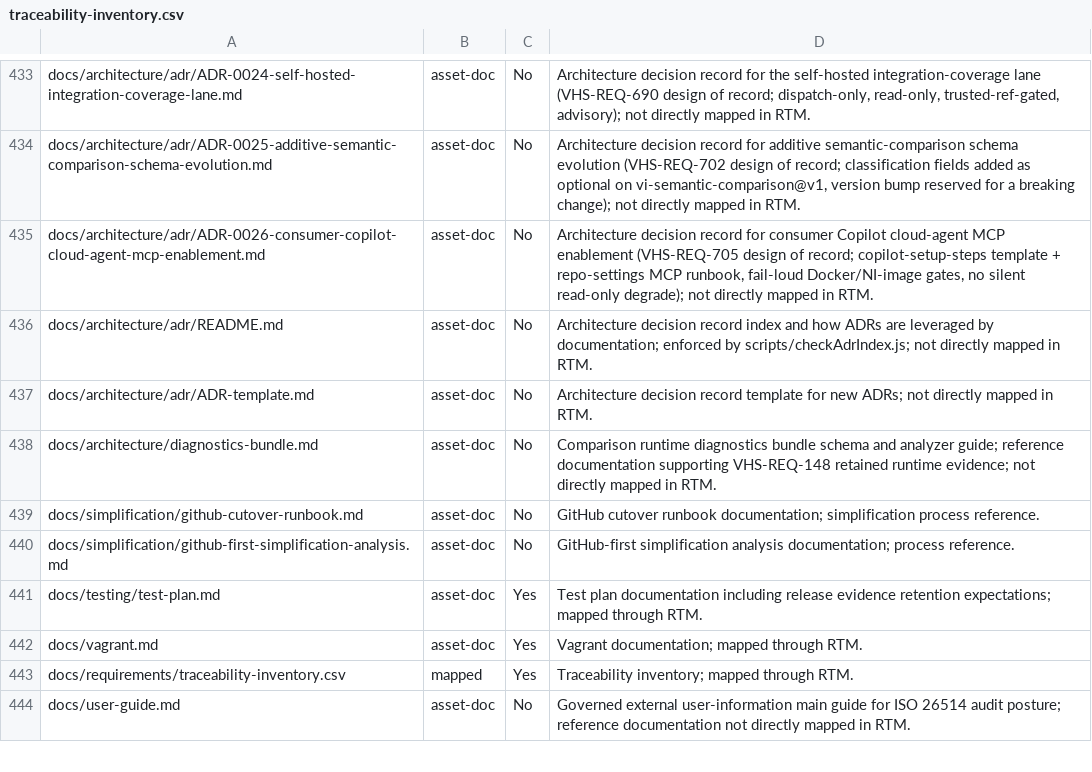
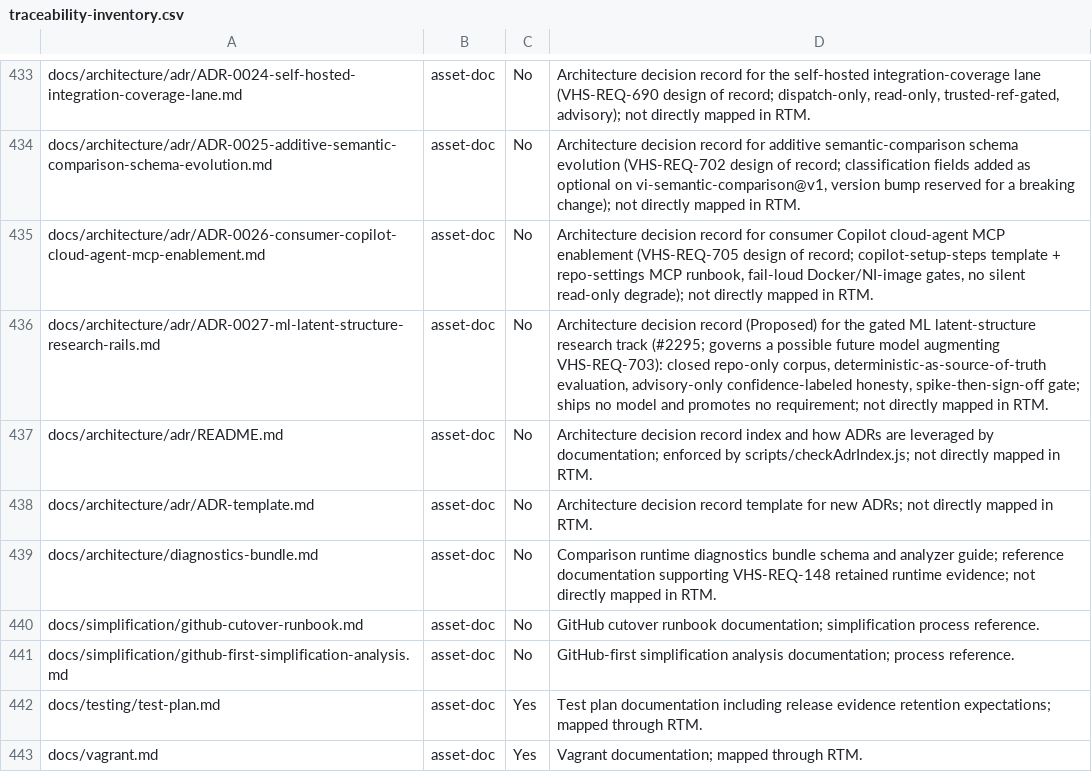
Before and after one commit to LabVIEW-Community-CI-CD/vi-history-suite, a CSV file: docs/requirements/traceability-inventory.csv, drawn as a sheet; only a part is shown, gaps mark what is left out; the shorter side is filled out with more unchanged rows.

Commit message:
docs(adr): add Proposed ADR-0027 ML latent-structure research data/eval/honesty rails (#2295)
Governance placeholder for the gated ML research track: closed repo-only corpus
(the two PrintToSingleFileHtml previews + CreateComparisonReport), deterministic
correlation (VHS-REQ-703) stays the source of truth, every ML output is
confidence-labeled advisory-only, and a feasibility spike + ADR acceptance +
promoted requirement gate any shipped model. Ships no model and promotes no
requirement. Anchored to VHS-REQ-703 / VHS-SYS-REQ-008; index + traceability
inventory updated.

```diff
--- a/docs/requirements/traceability-inventory.csv
+++ b/docs/requirements/traceability-inventory.csv
@@ -435,2 +435,3 @@ docs/architecture/adr/ADR-0025-additive-semantic-comparison-schema-evolution.md,
 docs/architecture/adr/ADR-0026-consumer-copilot-cloud-agent-mcp-enablement.md,asset-doc,No,"Architecture decision record for consumer Copilot cloud-agent MCP enablement (VHS-REQ-705 design of record; copilot-setup-steps template + repo-settings MCP runbook, fail-loud Docker/NI-image gates, no silent read-only degrade); not directly mapped in RTM."
+docs/architecture/adr/ADR-0027-ml-latent-structure-research-rails.md,asset-doc,No,"Architecture decision record (Proposed) for the gated ML latent-structure research track (#2295; governs a possible future model augmenting VHS-REQ-703): closed repo-only corpus, deterministic-as-source-of-truth evaluation, advisory-only confidence-labeled honesty, spike-then-sign-off gate; ships no model and promotes no requirement; not directly mapped in RTM."
 docs/architecture/adr/README.md,asset-doc,No,Architecture decision record index and how ADRs are leveraged by documentation; enforced by scripts/checkAdrIndex.js; not directly mapped in RTM.
```
Also changed, not shown: 2 other files.
